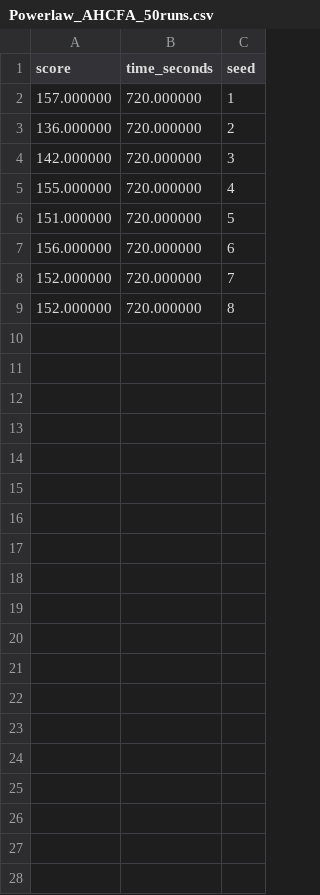
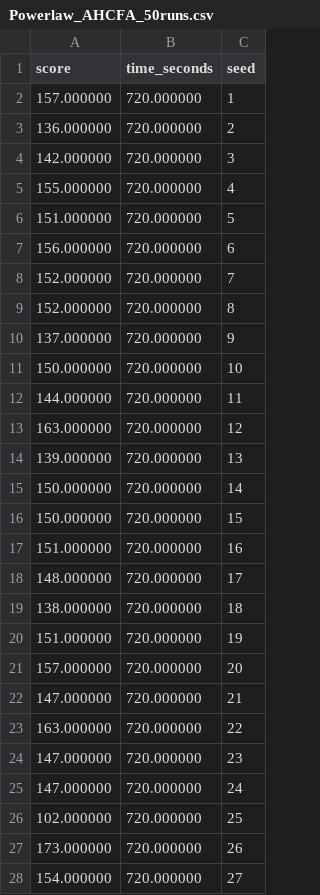
Before and after one commit to SaraMaHr/CPFA_AHCFA_Final_Project, a CSV file: CPFA_Base_ARGoS-main/results/final_project/Powerlaw_AHCFA_50runs.csv, drawn as a sheet; only a part is shown; the diff covers the shown part only.

```diff
--- a/CPFA_Base_ARGoS-main/results/final_project/Powerlaw_AHCFA_50runs.csv
+++ b/CPFA_Base_ARGoS-main/results/final_project/Powerlaw_AHCFA_50runs.csv
@@ -9 +9,20 @@ score,time_seconds,seed
 152.000000, 720.000000, 8
+137.000000, 720.000000, 9
+150.000000, 720.000000, 10
+144.000000, 720.000000, 11
+163.000000, 720.000000, 12
+139.000000, 720.000000, 13
+150.000000, 720.000000, 14
+150.000000, 720.000000, 15
+151.000000, 720.000000, 16
+148.000000, 720.000000, 17
+138.000000, 720.000000, 18
+151.000000, 720.000000, 19
+157.000000, 720.000000, 20
+147.000000, 720.000000, 21
+163.000000, 720.000000, 22
+147.000000, 720.000000, 23
+147.000000, 720.000000, 24
+102.000000, 720.000000, 25
+173.000000, 720.000000, 26
+154.000000, 720.000000, 27
```
Also changed, not shown: 23 added rows elsewhere in this file, CPFA_Base_ARGoS-main/results/final_project/final_project_cpfa_ahcfa_50runs.csv, 13 other files.
